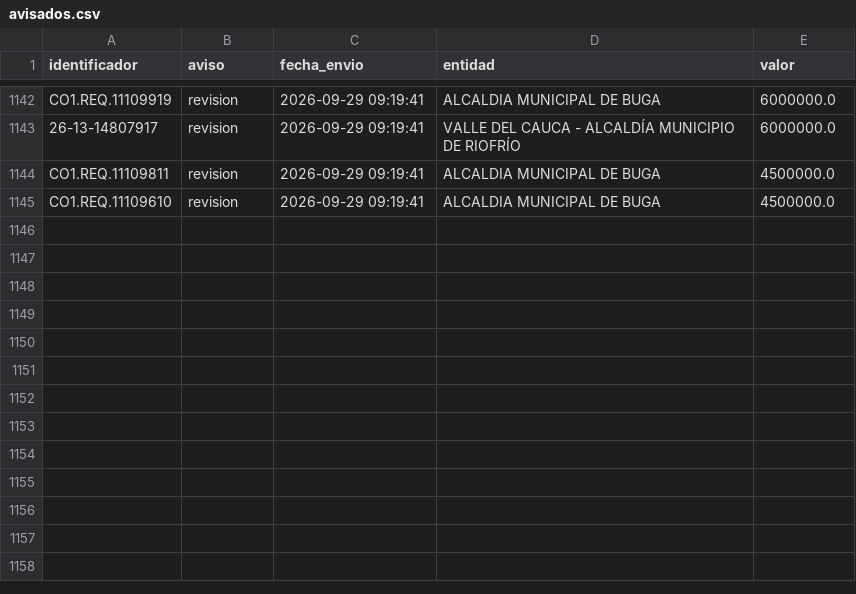
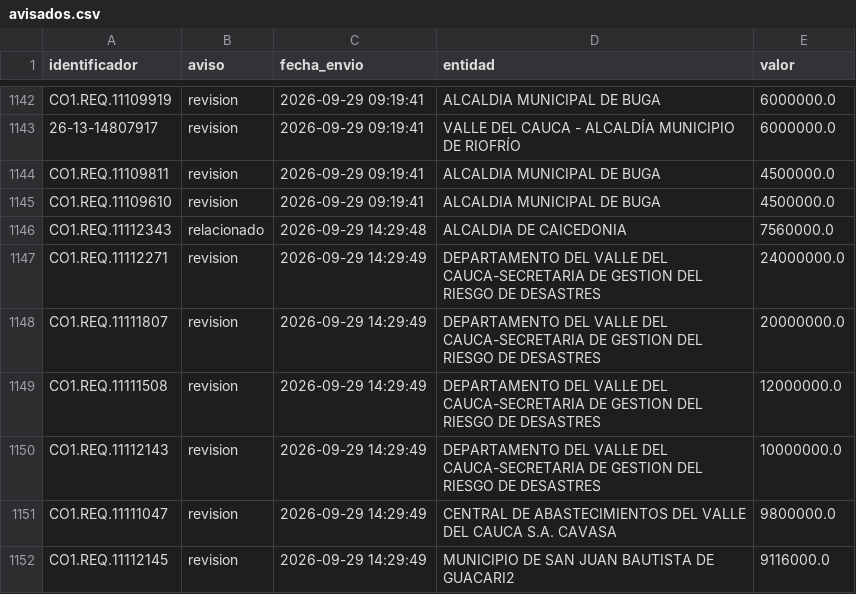
Before and after one commit to jlzmontenegro/contratacion-urgencia-manifiesta-valle, a CSV file: datos/avisados.csv, drawn as a sheet; only a part is shown, gaps mark what is left out.

```diff
--- a/datos/avisados.csv
+++ b/datos/avisados.csv
@@ -1145 +1145,8 @@ CO1.REQ.11109811,revision,2026-09-29 09:19:41,ALCALDIA MUNICIPAL DE BUGA,4500000
 CO1.REQ.11109610,revision,2026-09-29 09:19:41,ALCALDIA MUNICIPAL DE BUGA,4500000.0
+CO1.REQ.11112343,relacionado,2026-09-29 14:29:48,ALCALDIA DE CAICEDONIA,7560000.0
+CO1.REQ.11112271,revision,2026-09-29 14:29:49,DEPARTAMENTO DEL VALLE DEL CAUCA-SECRETARIA DE GESTION DEL RIESGO DE DESASTRES,24000000.0
+CO1.REQ.11111807,revision,2026-09-29 14:29:49,DEPARTAMENTO DEL VALLE DEL CAUCA-SECRETARIA DE GESTION DEL RIESGO DE DESASTRES,20000000.0
+CO1.REQ.11111508,revision,2026-09-29 14:29:49,DEPARTAMENTO DEL VALLE DEL CAUCA-SECRETARIA DE GESTION DEL RIESGO DE DESASTRES,12000000.0
+CO1.REQ.11112143,revision,2026-09-29 14:29:49,DEPARTAMENTO DEL VALLE DEL CAUCA-SECRETARIA DE GESTION DEL RIESGO DE DESASTRES,10000000.0
+CO1.REQ.11111047,revision,2026-09-29 14:29:49,CENTRAL DE ABASTECIMIENTOS DEL VALLE DEL CAUCA S.A. CAVASA,9800000.0
+CO1.REQ.11112145,revision,2026-09-29 14:29:49,MUNICIPIO DE SAN JUAN BAUTISTA DE GUACARI2,9116000.0
```
Also changed, not shown: 17 other files.
